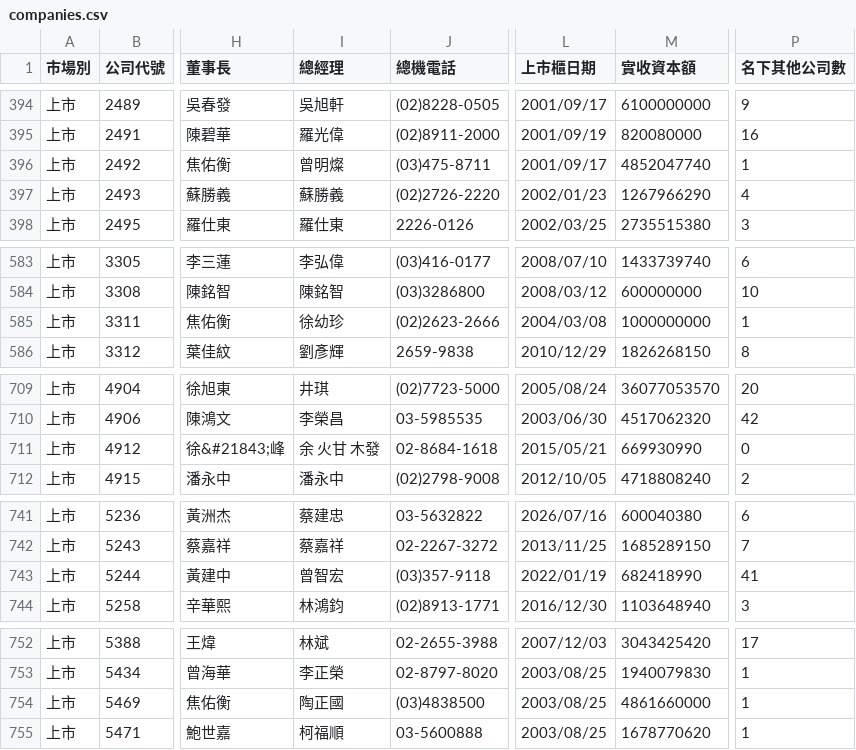
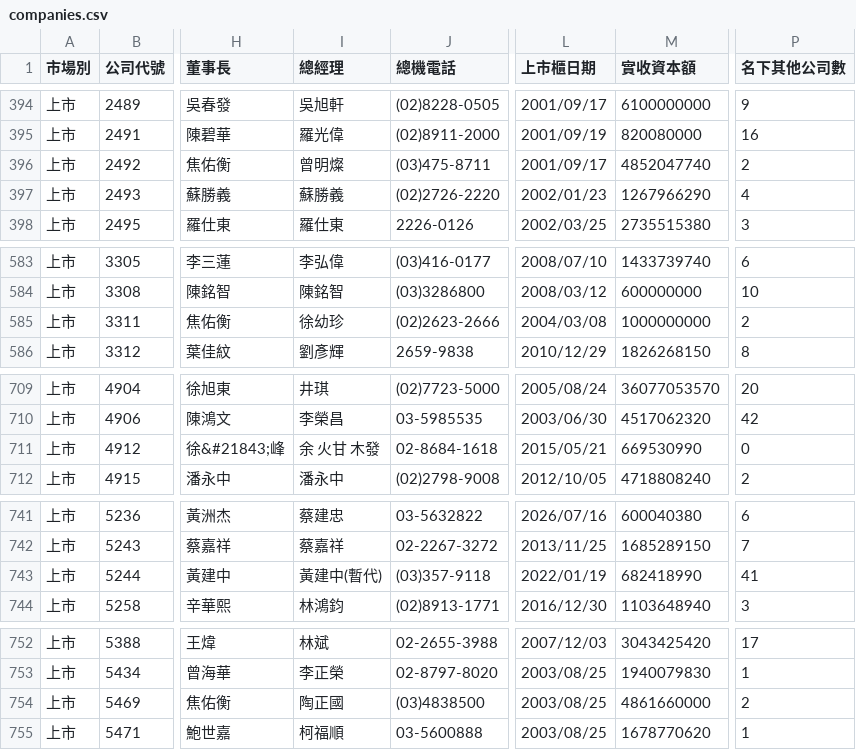
Before and after one commit to Andy-Zhang-22/chailease-work, a CSV file: leads/listed/companies.csv, drawn as a sheet; only a part is shown, gaps mark what is left out; the diff covers the shown part only; the diff names each change by its address in the sheet, - before the commit and + after, or states it on an @@ line.

```diff
--- a/leads/listed/companies.csv
+++ b/leads/listed/companies.csv
-P396 (名下其他公司數): 1
+P396 (名下其他公司數): 2
-P585 (名下其他公司數): 1
+P585 (名下其他公司數): 2
-M711 (實收資本額): 669930990
+M711 (實收資本額): 669530990
-I743 (總經理): 曾智宏
+I743 (總經理): 黃建中(暫代)
-P754 (名下其他公司數): 1
+P754 (名下其他公司數): 2
```
Also changed, not shown: 2 removed rows and 25 edited cells elsewhere in this file, 7 other files.
